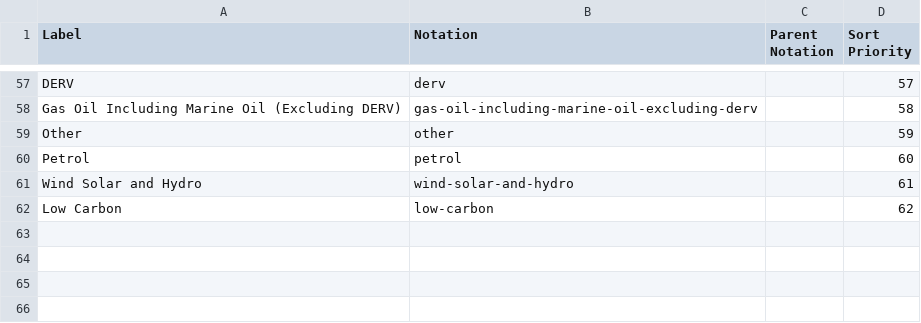
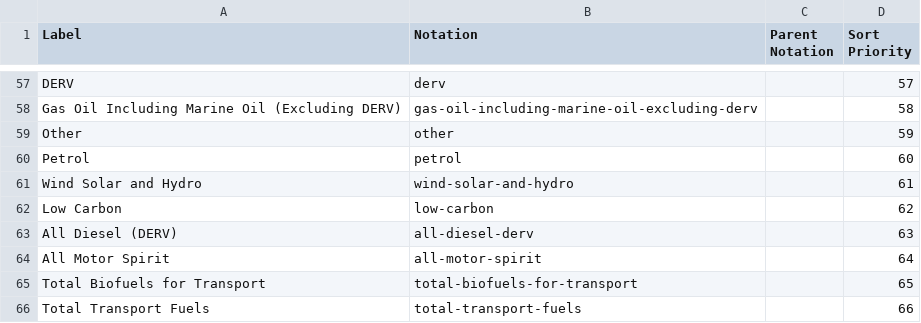
Before and after one commit to GSS-Cogs/family-edvp, a CSV file: reference/codelists/fuel.csv, drawn as a sheet; only a part is shown, gaps mark what is left out.

Commit message:
updating to include more accurate breakdowns for transport consumption 6.2

```diff
--- a/reference/codelists/fuel.csv
+++ b/reference/codelists/fuel.csv
@@ -62 +62,5 @@ Wind Solar and Hydro,wind-solar-and-hydro,,61
 Low Carbon,low-carbon,,62
+All Diesel (DERV),all-diesel-derv	,,63
+All Motor Spirit,all-motor-spirit,,64
+Total Biofuels for Transport,total-biofuels-for-transport,,65
+Total Transport Fuels,total-transport-fuels,,66
```
